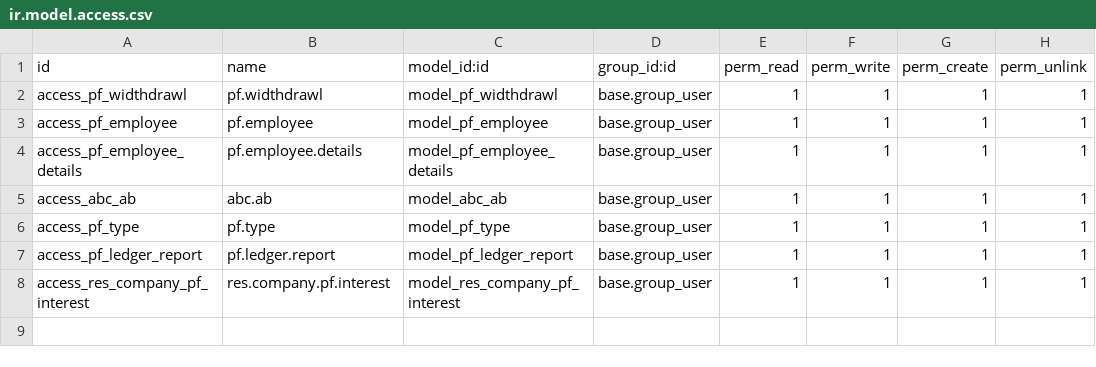
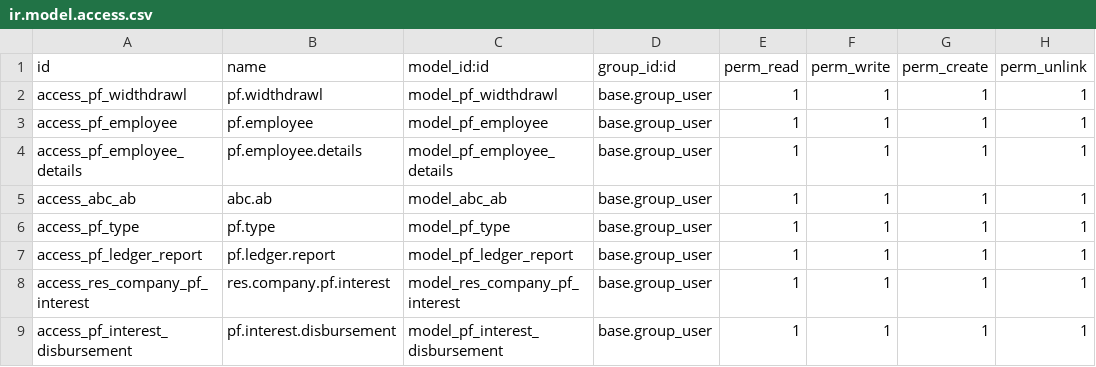
Before and after one commit to gotorishab/stpi, a CSV file: pf_withdrawl/security/ir.model.access.csv, drawn as a sheet; the diff names each change by its address in the sheet, - before the commit and + after, or states it on an @@ line.

```diff
--- a/pf_withdrawl/security/ir.model.access.csv
+++ b/pf_withdrawl/security/ir.model.access.csv
+row 9: access_pf_interest_disbursement | pf.interest.disbursement | model_pf_interest_disbursement | base.group_user | 1 | 1 | 1 | 1
```
Also changed, not shown: 4 other files.
